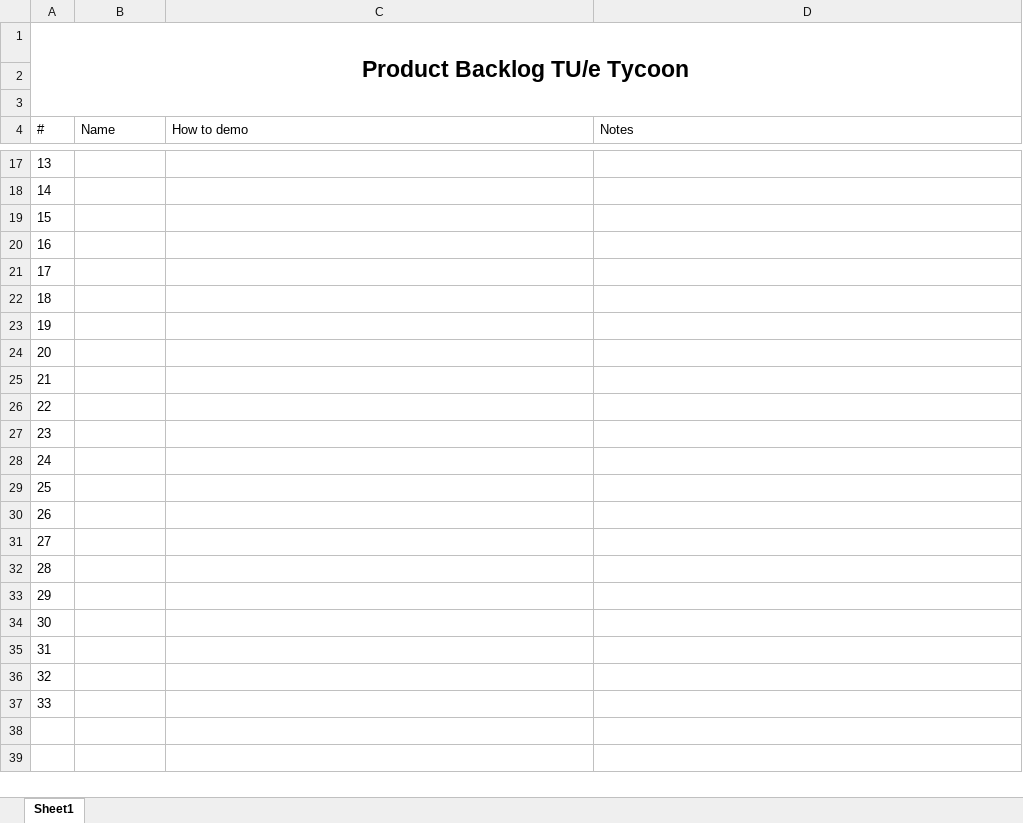
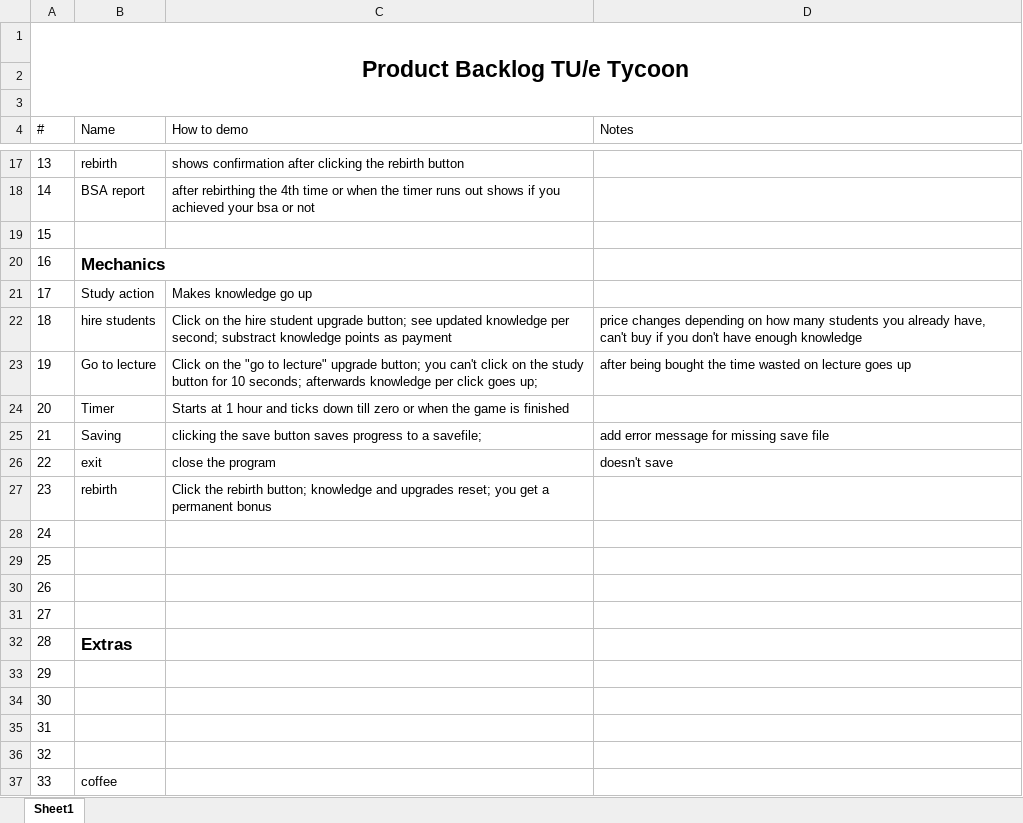
Before and after one commit to Luckyluck0509/Tue-tycoon, an Excel workbook: ProductBacklog.xlsx, sheet Sheet1, drawn as a sheet; only a part is shown, gaps mark what is left out; values as stored, in another font and other column widths than the file's, no borders; table styles not drawn; the diff covers the shown part only; the diff names each change by its address in the sheet, - before the commit and + after, or states it on an @@ line.

```diff
--- a/ProductBacklog.xlsx (sheet Sheet1)
+++ b/ProductBacklog.xlsx (sheet Sheet1)
-B17 (Name): (empty)
+B17 (Name): rebirth
-C17 (How to demo): (empty)
+C17 (How to demo): shows confirmation after clicking the rebirth button
-B18 (Name): (empty)
+B18 (Name): BSA report
-C18 (How to demo): (empty)
+C18 (How to demo): after rebirthing the 4th time or when the timer runs out shows if you achieved your bsa or not
-B20 (Name): (empty)
+B20 (Name): Mechanics
-B21 (Name): (empty)
+B21 (Name): Study action
-C21 (How to demo): (empty)
+C21 (How to demo): Makes knowledge go up
-B22 (Name): (empty)
+B22 (Name): hire students
-C22 (How to demo): (empty)
+C22 (How to demo): Click on the hire student upgrade button; see updated knowledge per second; substract knowledge points as payment
-D22 (Notes): (empty)
+D22 (Notes): price changes depending on how many students you already have, can't buy if you don't have enough knowledge
-B23 (Name): (empty)
+B23 (Name): Go to lecture
-C23 (How to demo): (empty)
+C23 (How to demo): Click on the "go to lecture" upgrade button; you can't click on the study button for 10 seconds; afterwards knowledge per click goes up;
-D23 (Notes): (empty)
+D23 (Notes): after being bought the time wasted on lecture goes up
-B24 (Name): (empty)
+B24 (Name): Timer
-C24 (How to demo): (empty)
+C24 (How to demo): Starts at 1 hour and ticks down till zero or when the game is finished
-B25 (Name): (empty)
+B25 (Name): Saving
-C25 (How to demo): (empty)
+C25 (How to demo): clicking the save button saves progress to a savefile;
-D25 (Notes): (empty)
+D25 (Notes): add error message for missing save file
-B26 (Name): (empty)
+B26 (Name): exit
-C26 (How to demo): (empty)
+C26 (How to demo): close the program
-D26 (Notes): (empty)
+D26 (Notes): doesn't save
-B27 (Name): (empty)
+B27 (Name): rebirth
-C27 (How to demo): (empty)
+C27 (How to demo): Click the rebirth button; knowledge and upgrades reset; you get a permanent bonus
-B32 (Name): (empty)
+B32 (Name): Extras
-B37 (Name): (empty)
+B37 (Name): coffee
```
Also changed, not shown: 29 edited cells and cell formats elsewhere in this sheet, 1 other file.
